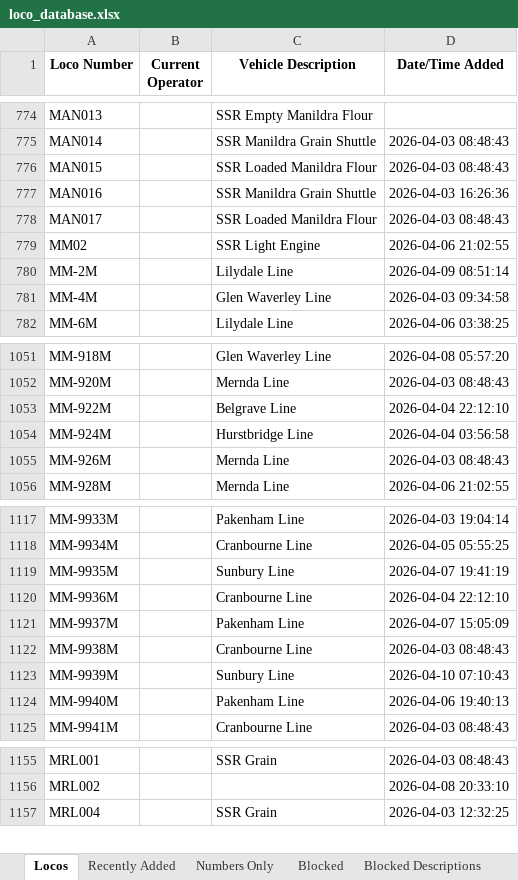
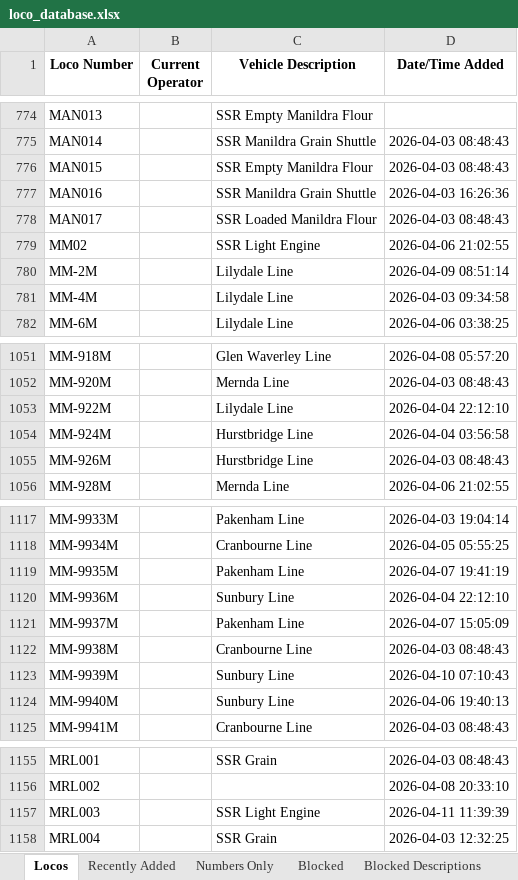
Before and after one commit to grahame21/railops-backend, an Excel workbook: static/downloads/loco_database.xlsx, sheet Locos, drawn as a sheet; only a part is shown, gaps mark what is left out; values as stored, in another font and other column widths than the file's, no borders; the diff covers the shown part only; the diff names each change by its address in the sheet, - before the commit and + after, or states it on an @@ line.

```diff
--- a/static/downloads/loco_database.xlsx (sheet Locos)
+++ b/static/downloads/loco_database.xlsx (sheet Locos)
-C776 (Vehicle Description): SSR Loaded Manildra Flour
+C776 (Vehicle Description): SSR Empty Manildra Flour
-C781 (Vehicle Description): Glen Waverley Line
+C781 (Vehicle Description): Lilydale Line
-C1053 (Vehicle Description): Belgrave Line
+C1053 (Vehicle Description): Lilydale Line
-C1055 (Vehicle Description): Mernda Line
+C1055 (Vehicle Description): Hurstbridge Line
-C1119 (Vehicle Description): Sunbury Line
+C1119 (Vehicle Description): Pakenham Line
-C1120 (Vehicle Description): Cranbourne Line
+C1120 (Vehicle Description): Sunbury Line
-C1124 (Vehicle Description): Pakenham Line
+C1124 (Vehicle Description): Sunbury Line
+row 1157: MRL003 |  | SSR Light Engine | 2026-04-11 11:39:39
```
Also changed, not shown: 28 edited cells elsewhere in this sheet, sheet Numbers Only, sheet Recently Added, static/downloads/loco_numbers_only.xlsx, 9 other files.
